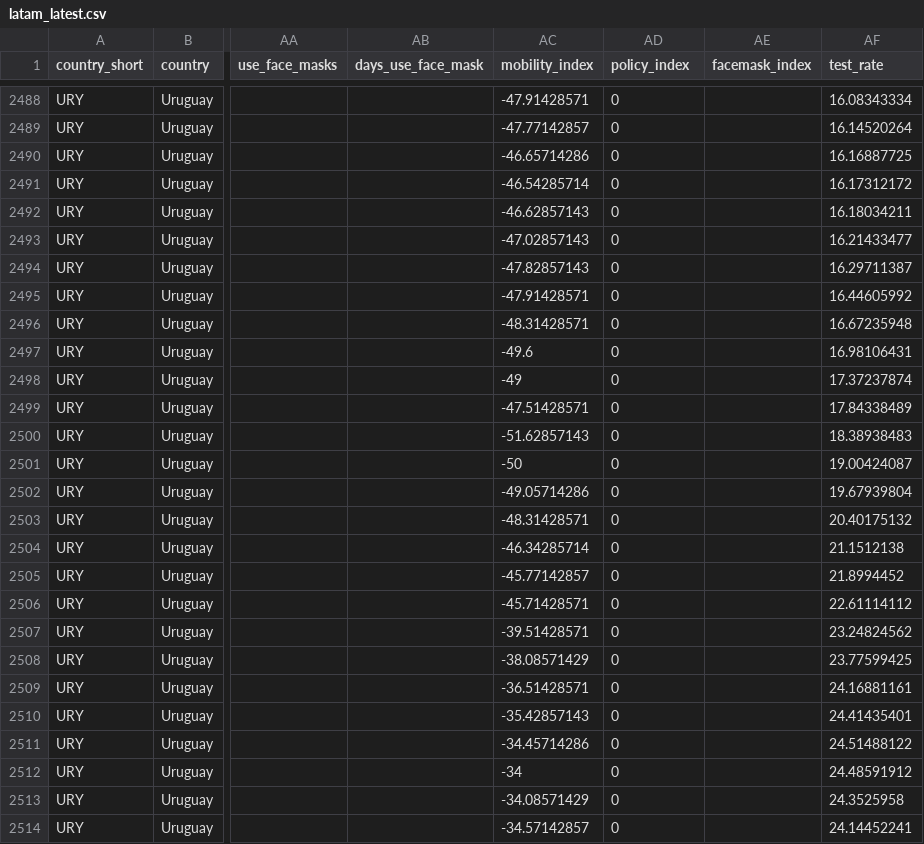
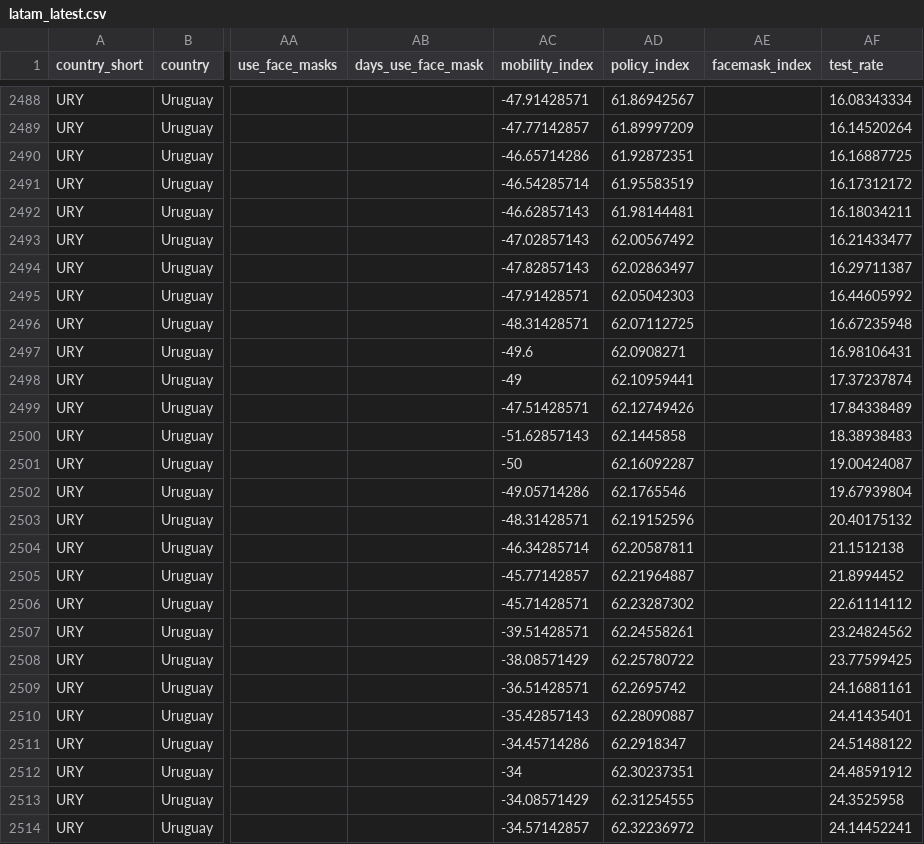
Before and after one commit to annel05/covid_latam, a CSV file: data/latam_latest.csv, drawn as a sheet; only a part is shown, gaps mark what is left out; the diff covers the shown part only; the diff names each change by its address in the sheet, - before the commit and + after, or states it on an @@ line.

```diff
--- a/data/latam_latest.csv
+++ b/data/latam_latest.csv
-AD2488 (policy_index): 0
+AD2488 (policy_index): 61.86942567
-AD2489 (policy_index): 0
+AD2489 (policy_index): 61.89997209
-AD2490 (policy_index): 0
+AD2490 (policy_index): 61.92872351
-AD2491 (policy_index): 0
+AD2491 (policy_index): 61.95583519
-AD2492 (policy_index): 0
+AD2492 (policy_index): 61.98144481
-AD2493 (policy_index): 0
+AD2493 (policy_index): 62.00567492
-AD2494 (policy_index): 0
+AD2494 (policy_index): 62.02863497
-AD2495 (policy_index): 0
+AD2495 (policy_index): 62.05042303
-AD2496 (policy_index): 0
+AD2496 (policy_index): 62.07112725
-AD2497 (policy_index): 0
+AD2497 (policy_index): 62.0908271
-AD2498 (policy_index): 0
+AD2498 (policy_index): 62.10959441
-AD2499 (policy_index): 0
+AD2499 (policy_index): 62.12749426
-AD2500 (policy_index): 0
+AD2500 (policy_index): 62.1445858
-AD2501 (policy_index): 0
+AD2501 (policy_index): 62.16092287
-AD2502 (policy_index): 0
+AD2502 (policy_index): 62.1765546
-AD2503 (policy_index): 0
+AD2503 (policy_index): 62.19152596
-AD2504 (policy_index): 0
+AD2504 (policy_index): 62.20587811
-AD2505 (policy_index): 0
+AD2505 (policy_index): 62.21964887
-AD2506 (policy_index): 0
+AD2506 (policy_index): 62.23287302
-AD2507 (policy_index): 0
+AD2507 (policy_index): 62.24558261
-AD2508 (policy_index): 0
+AD2508 (policy_index): 62.25780722
-AD2509 (policy_index): 0
+AD2509 (policy_index): 62.2695742
-AD2510 (policy_index): 0
+AD2510 (policy_index): 62.28090887
-AD2511 (policy_index): 0
+AD2511 (policy_index): 62.2918347
-AD2512 (policy_index): 0
+AD2512 (policy_index): 62.30237351
-AD2513 (policy_index): 0
+AD2513 (policy_index): 62.31254555
-AD2514 (policy_index): 0
+AD2514 (policy_index): 62.32236972
```
Also changed, not shown: 125 edited cells elsewhere in this file.
